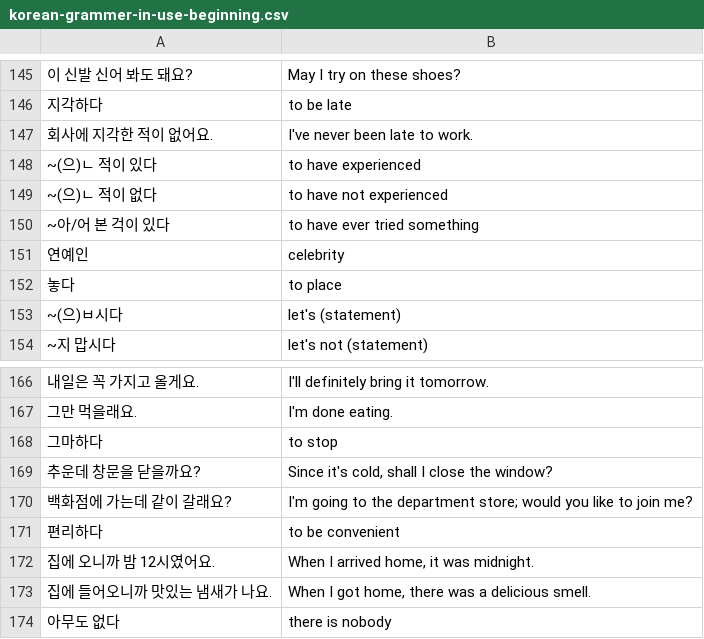
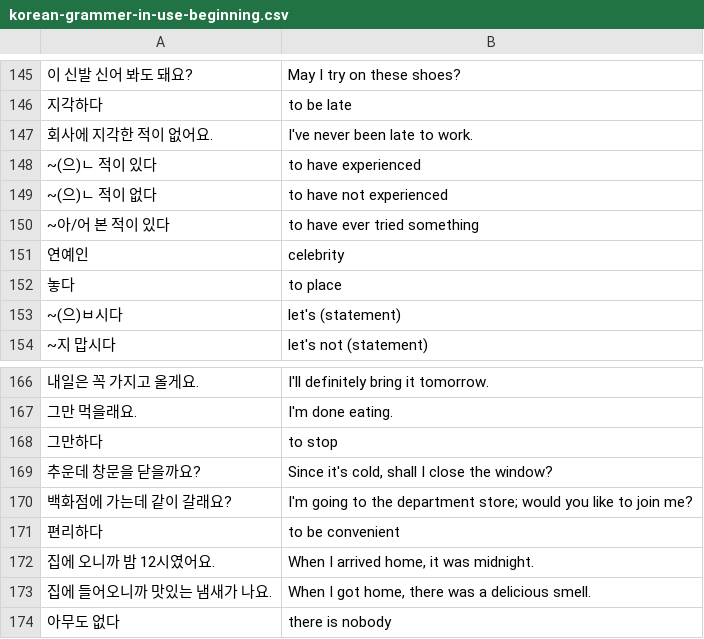
Before and after one commit to nilanshutwinkle/random-notes, a CSV file: flashcards/Language flashcards/Korean/Self-study/korean-grammer-in-use-beginning.csv, drawn as a sheet; only a part is shown, gaps mark what is left out; the diff covers the shown part only.

```diff
--- a/flashcards/Language flashcards/Korean/Self-study/korean-grammer-in-use-beginning.csv
+++ b/flashcards/Language flashcards/Korean/Self-study/korean-grammer-in-use-beginning.csv
@@ -149,3 +149,3 @@
 "~(으)ㄴ 적이 없다","to have not experienced"
-"~아/어 본 걱이 있다","to have ever tried something"
+"~아/어 본 적이 있다","to have ever tried something"
 "연예인","celebrity"
@@ -167,3 +167,3 @@
 "그만 먹을래요.","I'm done eating."
-"그마하다","to stop"
+"그만하다","to stop"
 "추운데 창문을 닫을까요?","Since it's cold, shall I close the window?"
```
Also changed, not shown: 6 edited cells elsewhere in this file.
